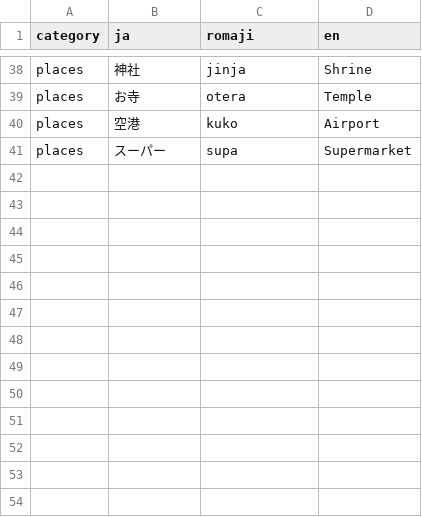
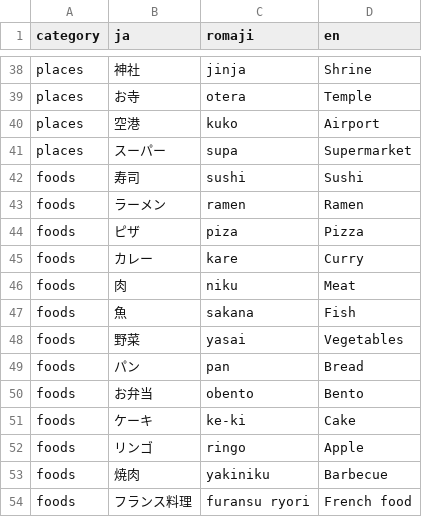
Before and after one commit to desafinadude/verbdeck, a CSV file: data/vocab/vocab.csv, drawn as a sheet; only a part is shown, gaps mark what is left out.

```diff
--- a/data/vocab/vocab.csv
+++ b/data/vocab/vocab.csv
@@ -41 +41,14 @@ places,空港,kuko,Airport
 places,スーパー,supa,Supermarket
+foods,寿司,sushi,Sushi
+foods,ラーメン,ramen,Ramen
+foods,ピザ,piza,Pizza
+foods,カレー,kare,Curry
+foods,肉,niku,Meat
+foods,魚,sakana,Fish
+foods,野菜,yasai,Vegetables
+foods,パン,pan,Bread
+foods,お弁当,obento,Bento
+foods,ケーキ,ke-ki,Cake
+foods,リンゴ,ringo,Apple
+foods,焼肉,yakiniku,Barbecue
+foods,フランス料理,furansu ryori,French food
```
Also changed, not shown: data/questions/miru.csv, 8 other files.
